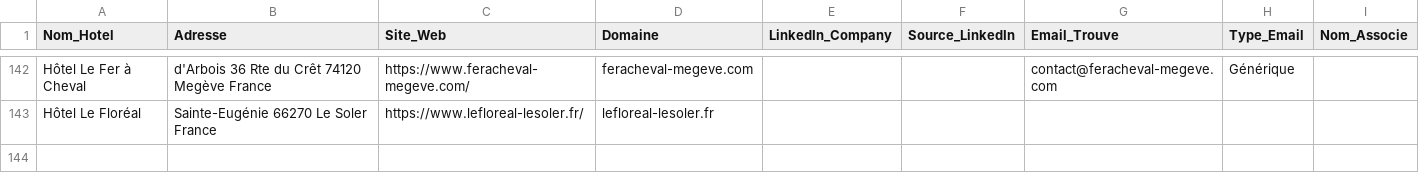
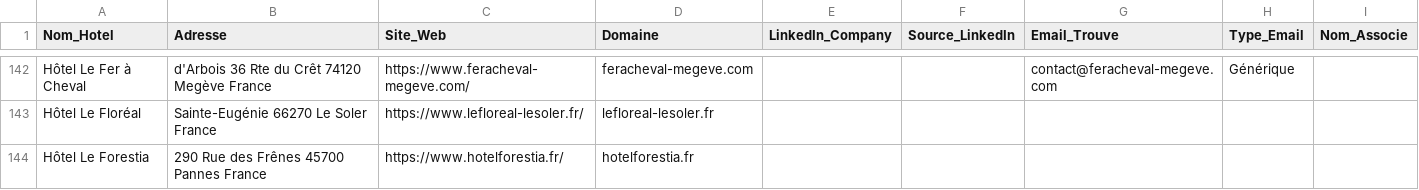
Before and after one commit to tsimokaza01-source/URL-3, a CSV file: hotels_enrichis.csv, drawn as a sheet; only a part is shown, gaps mark what is left out.

```diff
--- a/hotels_enrichis.csv
+++ b/hotels_enrichis.csv
@@ -143 +143,2 @@ Hôtel Le Fer à Cheval,d'Arbois 36 Rte du Crêt 74120 Megève France,https://ww
 Hôtel Le Floréal,Sainte-Eugénie 66270 Le Soler France,https://www.lefloreal-lesoler.fr/,lefloreal-lesoler.fr,,,,,
+Hôtel Le Forestia,290 Rue des Frênes 45700 Pannes France,https://www.hotelforestia.fr/,hotelforestia.fr,,,,,
```
Also changed, not shown: liste_hotels.csv.
